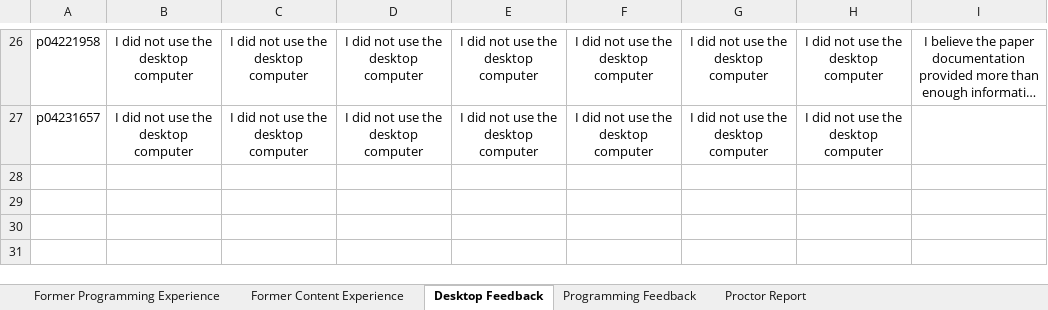
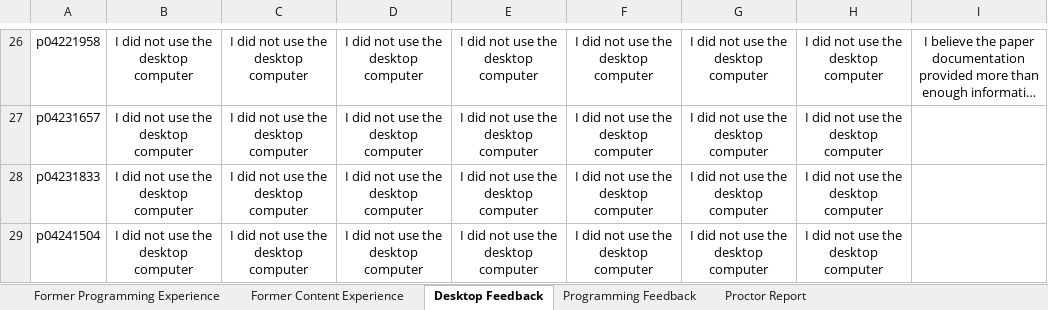
Before and after one commit to fronchetti/robot, an Excel workbook: survey_data.xlsx, sheet Desktop Feedback, drawn as a sheet; only a part is shown, gaps mark what is left out; long unchanged cells end in …; values as stored, in another font and other column widths than the file's, no borders; the diff names each change by its address in the sheet, - before the commit and + after, or states it on an @@ line.

```diff
--- a/survey_data.xlsx (sheet Desktop Feedback)
+++ b/survey_data.xlsx (sheet Desktop Feedback)
+row 28: p04231833 | I did not use the desktop computer | I did not use the desktop computer | I did not use the desktop computer | I did not use the desktop computer | I did not use the desktop computer | I did not use the desktop computer | I did not use the desktop computer
+row 29: p04241504 | I did not use the desktop computer | I did not use the desktop computer | I did not use the desktop computer | I did not use the desktop computer | I did not use the desktop computer | I did not use the desktop computer | I did not use the desktop computer
```
Also changed, not shown: sheet Former Programming Experience, sheet Former Content Experience, sheet Proctor Report, sheet Programming Feedback, 1 other file.
